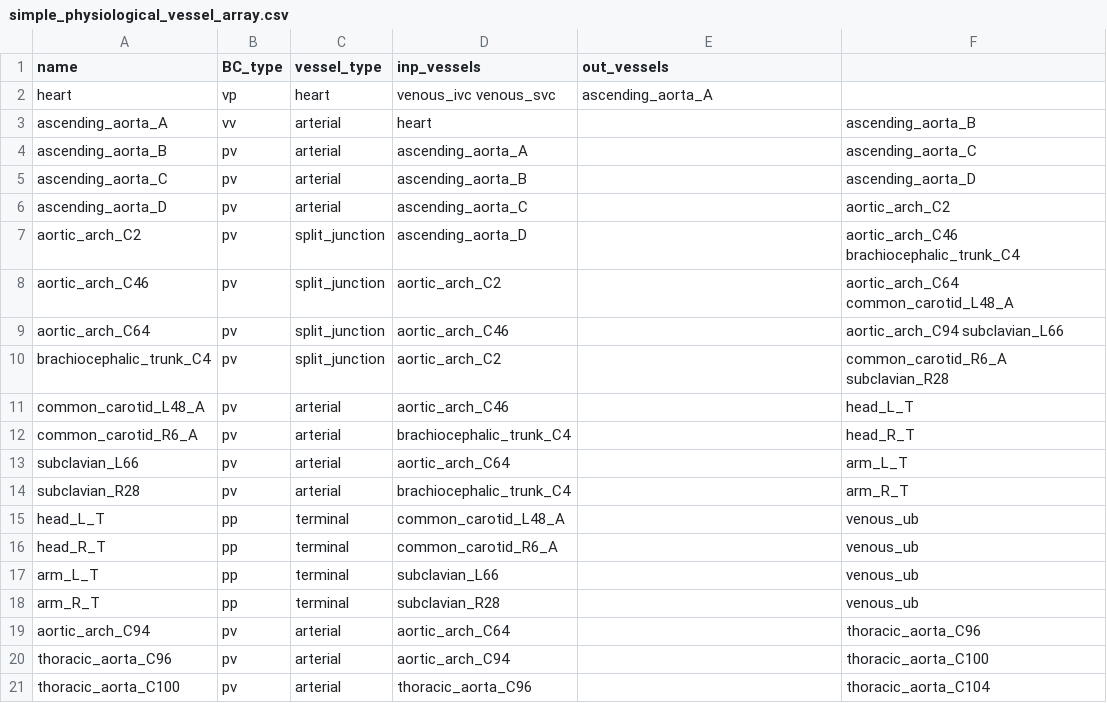
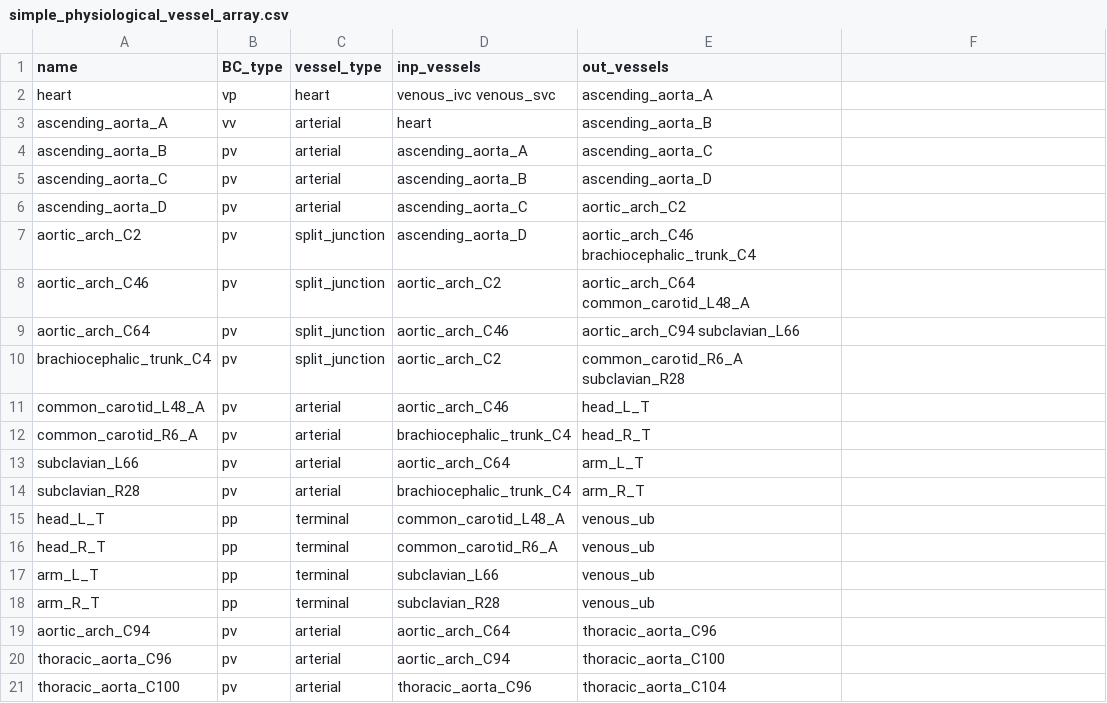
Before and after one commit to FinbarArgus/circulatory_autogen, a CSV file: resources/simple_physiological_vessel_array.csv, drawn as a sheet; only a part is shown; the diff covers the shown part only.

```diff
--- a/resources/simple_physiological_vessel_array.csv
+++ b/resources/simple_physiological_vessel_array.csv
@@ -2,20 +2,20 @@ name,BC_type,vessel_type,inp_vessels,out_vessels
 heart,                   vp, heart,              venous_ivc venous_svc ,ascending_aorta_A
-ascending_aorta_A,       vv, arterial,           heart,                ,ascending_aorta_B
-ascending_aorta_B,       pv, arterial,           ascending_aorta_A,    ,ascending_aorta_C
-ascending_aorta_C,       pv, arterial,           ascending_aorta_B,    ,ascending_aorta_D
-ascending_aorta_D,       pv, arterial,           ascending_aorta_C,    ,aortic_arch_C2
-aortic_arch_C2,          pv, split_junction,     ascending_aorta_D,    ,aortic_arch_C46      brachiocephalic_trunk_C4
-aortic_arch_C46,         pv, split_junction,     aortic_arch_C2,       ,aortic_arch_C64      common_carotid_L48_A
-aortic_arch_C64,         pv, split_junction,     aortic_arch_C46,      ,aortic_arch_C94      subclavian_L66
-brachiocephalic_trunk_C4,pv, split_junction,     aortic_arch_C2,       ,common_carotid_R6_A  subclavian_R28
-common_carotid_L48_A,    pv, arterial,           aortic_arch_C46,      ,head_L_T
-common_carotid_R6_A,     pv, arterial,           brachiocephalic_trunk_C4, ,head_R_T
-subclavian_L66,          pv, arterial,           aortic_arch_C64,      ,arm_L_T
-subclavian_R28,          pv, arterial,           brachiocephalic_trunk_C4, ,arm_R_T
-head_L_T,                pp, terminal,           common_carotid_L48_A, ,venous_ub
-head_R_T,                pp, terminal,           common_carotid_R6_A,  ,venous_ub
-arm_L_T,                 pp, terminal,           subclavian_L66,       ,venous_ub
-arm_R_T,                 pp, terminal,           subclavian_R28,       ,venous_ub
-aortic_arch_C94,         pv, arterial,           aortic_arch_C64,      ,thoracic_aorta_C96
-thoracic_aorta_C96,      pv, arterial,           aortic_arch_C94,      ,thoracic_aorta_C100
-thoracic_aorta_C100,     pv, arterial,           thoracic_aorta_C96,   ,thoracic_aorta_C104
+ascending_aorta_A,       vv, arterial,           heart                 ,ascending_aorta_B
+ascending_aorta_B,       pv, arterial,           ascending_aorta_A     ,ascending_aorta_C
+ascending_aorta_C,       pv, arterial,           ascending_aorta_B     ,ascending_aorta_D
+ascending_aorta_D,       pv, arterial,           ascending_aorta_C     ,aortic_arch_C2
+aortic_arch_C2,          pv, split_junction,     ascending_aorta_D     ,aortic_arch_C46      brachiocephalic_trunk_C4
+aortic_arch_C46,         pv, split_junction,     aortic_arch_C2        ,aortic_arch_C64      common_carotid_L48_A
+aortic_arch_C64,         pv, split_junction,     aortic_arch_C46       ,aortic_arch_C94      subclavian_L66
+brachiocephalic_trunk_C4,pv, split_junction,     aortic_arch_C2        ,common_carotid_R6_A  subclavian_R28
+common_carotid_L48_A,    pv, arterial,           aortic_arch_C46       ,head_L_T
+common_carotid_R6_A,     pv, arterial,           brachiocephalic_trunk_C4  ,head_R_T
+subclavian_L66,          pv, arterial,           aortic_arch_C64       ,arm_L_T
+subclavian_R28,          pv, arterial,           brachiocephalic_trunk_C4  ,arm_R_T
+head_L_T,                pp, terminal,           common_carotid_L48_A  ,venous_ub
+head_R_T,                pp, terminal,           common_carotid_R6_A   ,venous_ub
+arm_L_T,                 pp, terminal,           subclavian_L66        ,venous_ub
+arm_R_T,                 pp, terminal,           subclavian_R28        ,venous_ub
+aortic_arch_C94,         pv, arterial,           aortic_arch_C64       ,thoracic_aorta_C96
+thoracic_aorta_C96,      pv, arterial,           aortic_arch_C94       ,thoracic_aorta_C100
+thoracic_aorta_C100,     pv, arterial,           thoracic_aorta_C96    ,thoracic_aorta_C104
```
Also changed, not shown: 40 edited cells elsewhere in this file, generated_models/simple_physiological_parameters.csv, 14 other files.
